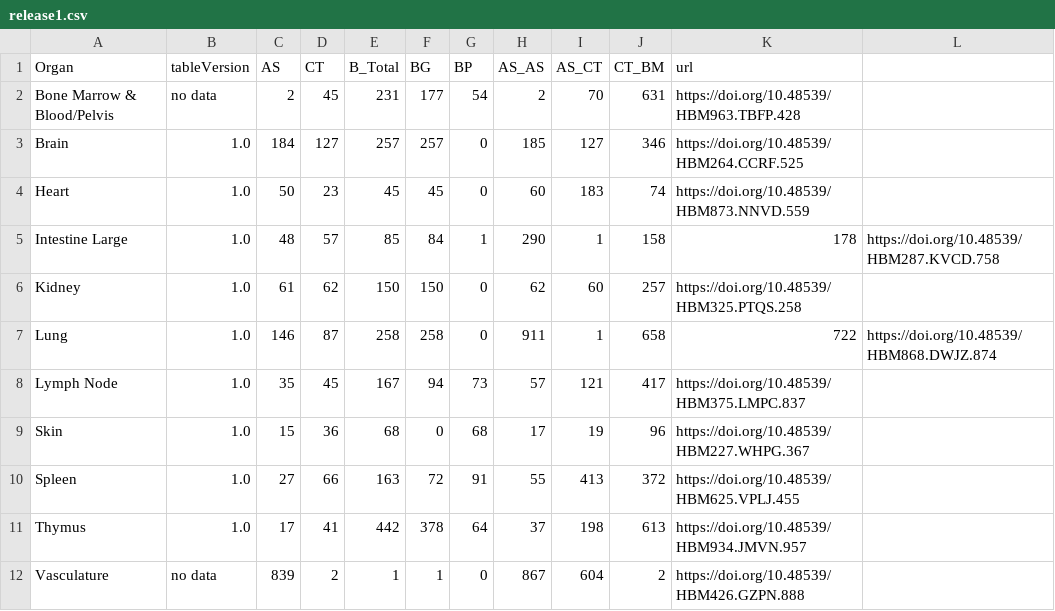
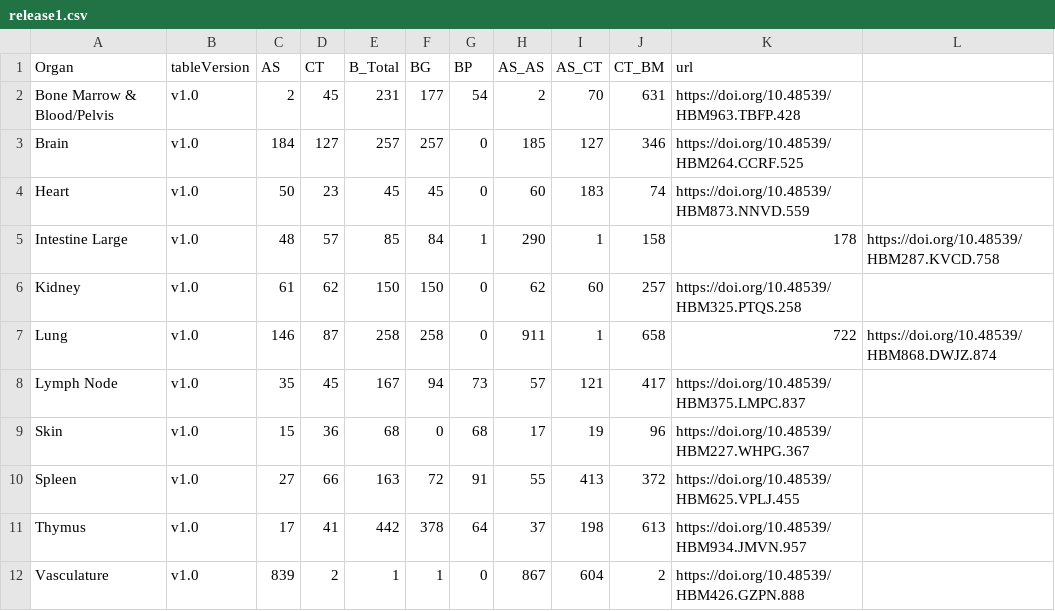
Before and after one commit to hubmapconsortium/hra-ui, a CSV file: src/assets/table-data/release1.csv, drawn as a sheet.

```diff
--- a/src/assets/table-data/release1.csv
+++ b/src/assets/table-data/release1.csv
@@ -1,12 +1,12 @@
 Organ,tableVersion,AS,CT,B_Total,BG,BP,AS_AS,AS_CT,CT_BM,url
-Bone Marrow & Blood/Pelvis,no data,2,45,231,177,54,2,70,631,https://doi.org/10.48539/HBM963.TBFP.428
-Brain,1.0,184,127,257,257,0,185,127,346,https://doi.org/10.48539/HBM264.CCRF.525
-Heart,1.0,50,23,45,45,0,60,183,74,https://doi.org/10.48539/HBM873.NNVD.559
-Intestine Large,1.0,48,57,85,84,1,290,1,158,178,https://doi.org/10.48539/HBM287.KVCD.758
-Kidney,1.0,61,62,150,150,0,62,60,257,https://doi.org/10.48539/HBM325.PTQS.258
-Lung,1.0,146,87,258,258,0,911,1,658,722,https://doi.org/10.48539/HBM868.DWJZ.874
-Lymph Node,1.0,35,45,167,94,73,57,121,417,https://doi.org/10.48539/HBM375.LMPC.837
-Skin,1.0,15,36,68,0,68,17,19,96,https://doi.org/10.48539/HBM227.WHPG.367
-Spleen,1.0,27,66,163,72,91,55,413,372,https://doi.org/10.48539/HBM625.VPLJ.455
-Thymus,1.0,17,41,442,378,64,37,198,613,https://doi.org/10.48539/HBM934.JMVN.957
-Vasculature,no data,839,2,1,1,0,867,604,2,https://doi.org/10.48539/HBM426.GZPN.888
+Bone Marrow & Blood/Pelvis,v1.0,2,45,231,177,54,2,70,631,https://doi.org/10.48539/HBM963.TBFP.428
+Brain,v1.0,184,127,257,257,0,185,127,346,https://doi.org/10.48539/HBM264.CCRF.525
+Heart,v1.0,50,23,45,45,0,60,183,74,https://doi.org/10.48539/HBM873.NNVD.559
+Intestine Large,v1.0,48,57,85,84,1,290,1,158,178,https://doi.org/10.48539/HBM287.KVCD.758
+Kidney,v1.0,61,62,150,150,0,62,60,257,https://doi.org/10.48539/HBM325.PTQS.258
+Lung,v1.0,146,87,258,258,0,911,1,658,722,https://doi.org/10.48539/HBM868.DWJZ.874
+Lymph Node,v1.0,35,45,167,94,73,57,121,417,https://doi.org/10.48539/HBM375.LMPC.837
+Skin,v1.0,15,36,68,0,68,17,19,96,https://doi.org/10.48539/HBM227.WHPG.367
+Spleen,v1.0,27,66,163,72,91,55,413,372,https://doi.org/10.48539/HBM625.VPLJ.455
+Thymus,v1.0,17,41,442,378,64,37,198,613,https://doi.org/10.48539/HBM934.JMVN.957
+Vasculature,v1.0,839,2,1,1,0,867,604,2,https://doi.org/10.48539/HBM426.GZPN.888
```
Also changed, not shown: src/assets/table-data/release2.csv, src/assets/table-data/release3.csv, 1 other file.
